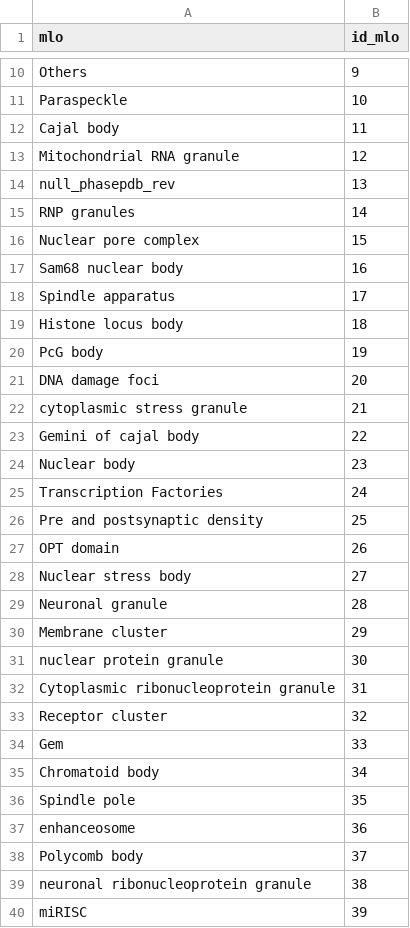
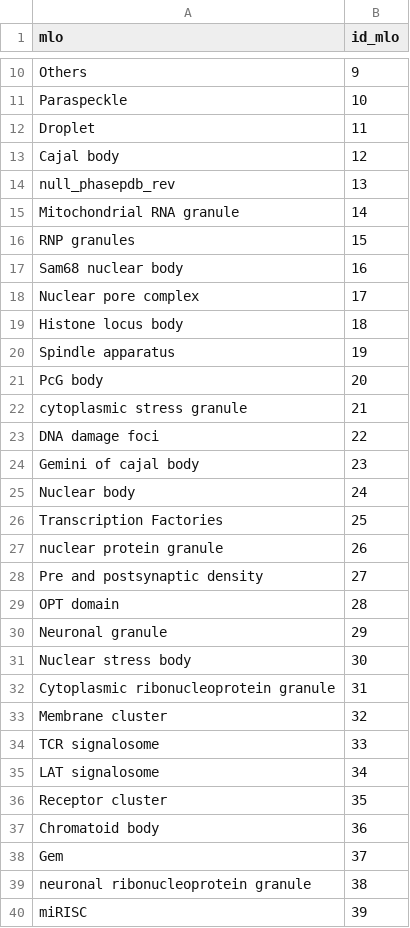
Before and after one commit to alvaro-2/mutations, a TSV file: db_tables/mlo.tsv, drawn as a sheet; only a part is shown, gaps mark what is left out; the diff covers the shown part only.

```diff
--- a/db_tables/mlo.tsv
+++ b/db_tables/mlo.tsv
@@ -11,29 +11,29 @@ Others	9
 Paraspeckle	10
-Cajal body	11
-Mitochondrial RNA granule	12
+Droplet	11
+Cajal body	12
 null_phasepdb_rev	13
-RNP granules	14
-Nuclear pore complex	15
+Mitochondrial RNA granule	14
+RNP granules	15
 Sam68 nuclear body	16
-Spindle apparatus	17
+Nuclear pore complex	17
 Histone locus body	18
-PcG body	19
-DNA damage foci	20
+Spindle apparatus	19
+PcG body	20
 cytoplasmic stress granule	21
-Gemini of cajal body	22
-Nuclear body	23
-Transcription Factories	24
-Pre and postsynaptic density	25
-OPT domain	26
-Nuclear stress body	27
-Neuronal granule	28
-Membrane cluster	29
-nuclear protein granule	30
+DNA damage foci	22
+Gemini of cajal body	23
+Nuclear body	24
+Transcription Factories	25
+nuclear protein granule	26
+Pre and postsynaptic density	27
+OPT domain	28
+Neuronal granule	29
+Nuclear stress body	30
 Cytoplasmic ribonucleoprotein granule	31
-Receptor cluster	32
-Gem	33
-Chromatoid body	34
-Spindle pole	35
-enhanceosome	36
-Polycomb body	37
+Membrane cluster	32
+TCR signalosome	33
+LAT signalosome	34
+Receptor cluster	35
+Chromatoid body	36
+Gem	37
 neuronal ribonucleoprotein granule	38
```
Also changed, not shown: 21 added rows, 24 removed rows and 36 edited cells elsewhere in this file, 2 other files.
